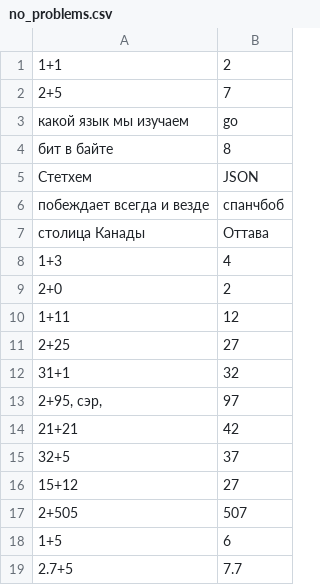
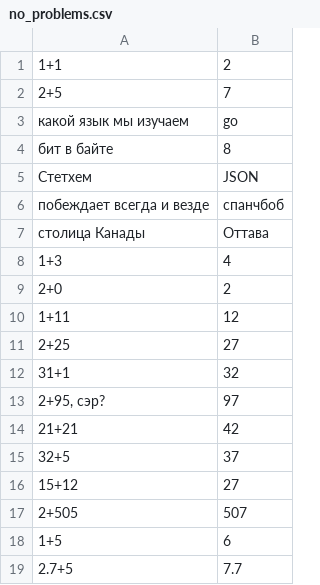
Before and after one commit to Reshnyak/innopolis, a CSV file: 1.1/no_problems.csv, drawn as a sheet.

```diff
--- a/1.1/no_problems.csv
+++ b/1.1/no_problems.csv
@@ -12,3 +12,3 @@
 31+1,32
-"2+95, сэр,",97
+"2+95, сэр?",97
 21+21,42
```
Also changed, not shown: 1 other file.
